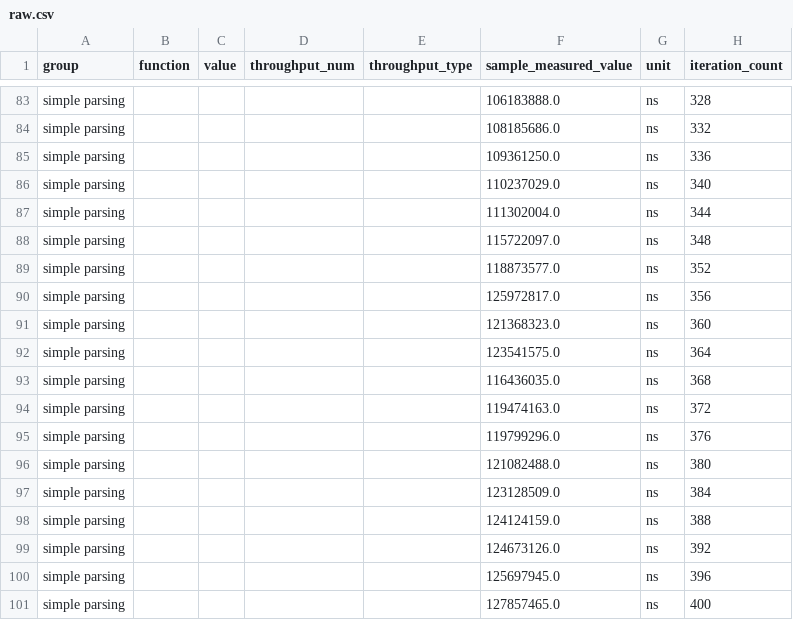
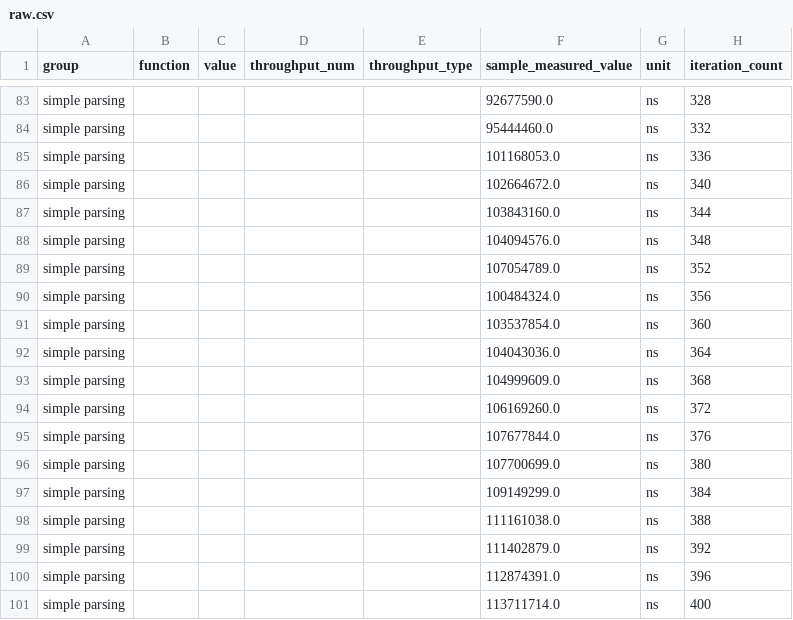
Before and after one commit to AgustinCB/salmon, a CSV file: parser/target/criterion/simple parsing/new/raw.csv, drawn as a sheet; only a part is shown, gaps mark what is left out; the diff covers the shown part only; the diff names each change by its address in the sheet, - before the commit and + after, or states it on an @@ line.

```diff
--- a/parser/target/criterion/simple parsing/new/raw.csv
+++ b/parser/target/criterion/simple parsing/new/raw.csv
-F83 (sample_measured_value): 106183888.0
+F83 (sample_measured_value): 92677590.0
-F84 (sample_measured_value): 108185686.0
+F84 (sample_measured_value): 95444460.0
-F85 (sample_measured_value): 109361250.0
+F85 (sample_measured_value): 101168053.0
-F86 (sample_measured_value): 110237029.0
+F86 (sample_measured_value): 102664672.0
-F87 (sample_measured_value): 111302004.0
+F87 (sample_measured_value): 103843160.0
-F88 (sample_measured_value): 115722097.0
+F88 (sample_measured_value): 104094576.0
-F89 (sample_measured_value): 118873577.0
+F89 (sample_measured_value): 107054789.0
-F90 (sample_measured_value): 125972817.0
+F90 (sample_measured_value): 100484324.0
-F91 (sample_measured_value): 121368323.0
+F91 (sample_measured_value): 103537854.0
-F92 (sample_measured_value): 123541575.0
+F92 (sample_measured_value): 104043036.0
-F93 (sample_measured_value): 116436035.0
+F93 (sample_measured_value): 104999609.0
-F94 (sample_measured_value): 119474163.0
+F94 (sample_measured_value): 106169260.0
-F95 (sample_measured_value): 119799296.0
+F95 (sample_measured_value): 107677844.0
-F96 (sample_measured_value): 121082488.0
+F96 (sample_measured_value): 107700699.0
-F97 (sample_measured_value): 123128509.0
+F97 (sample_measured_value): 109149299.0
-F98 (sample_measured_value): 124124159.0
+F98 (sample_measured_value): 111161038.0
-F99 (sample_measured_value): 124673126.0
+F99 (sample_measured_value): 111402879.0
-F100 (sample_measured_value): 125697945.0
+F100 (sample_measured_value): 112874391.0
-F101 (sample_measured_value): 127857465.0
+F101 (sample_measured_value): 113711714.0
```
Also changed, not shown: 81 edited cells elsewhere in this file, parser/target/criterion/simple parsing/base/raw.csv, 32 other files.
